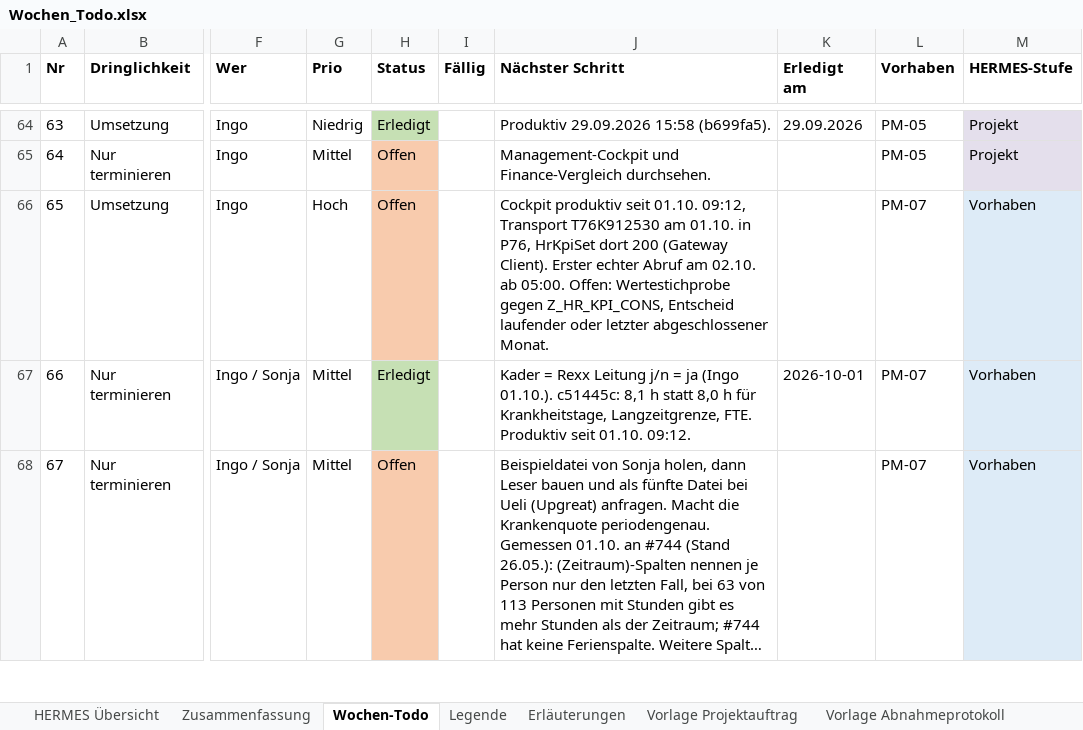
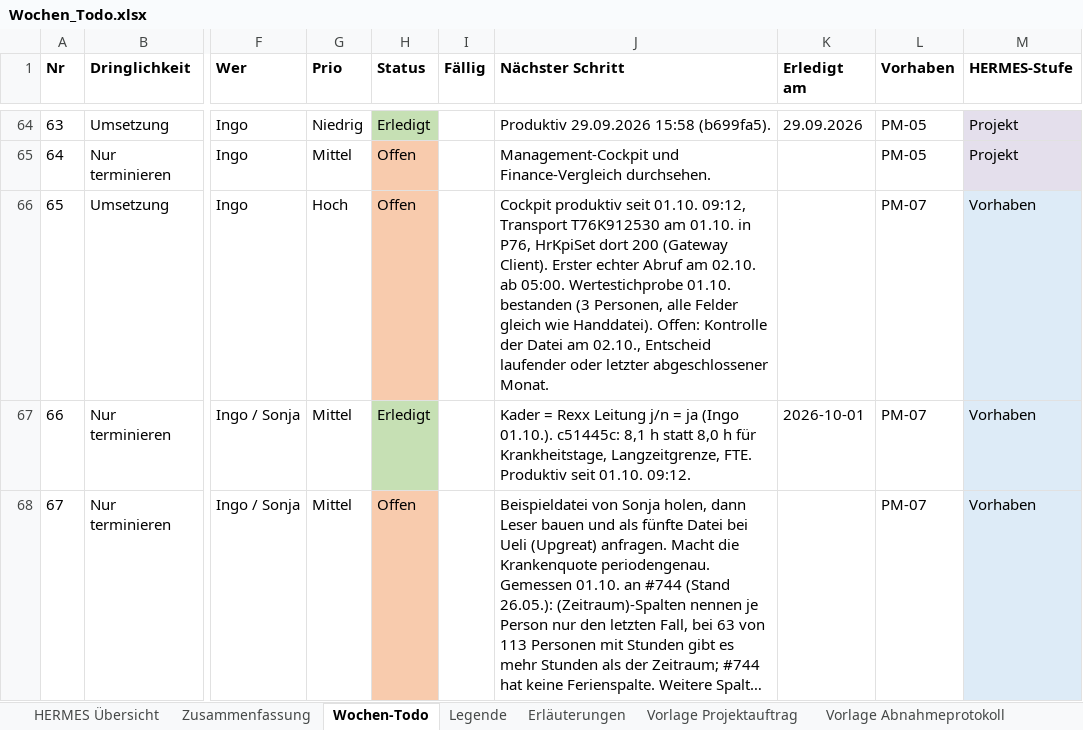
Before and after one commit to metacube2/Ai, an Excel workbook: TrafagSalesExporter/projektmanagement/Wochen_Todo.xlsx, sheet Wochen-Todo, drawn as a sheet; only a part is shown, gaps mark what is left out; long unchanged cells end in …; values as stored, in another font and other column widths than the file's, no borders; the diff names each change by its address in the sheet, - before the commit and + after, or states it on an @@ line.

```diff
--- a/TrafagSalesExporter/projektmanagement/Wochen_Todo.xlsx (sheet Wochen-Todo)
+++ b/TrafagSalesExporter/projektmanagement/Wochen_Todo.xlsx (sheet Wochen-Todo)
-J66 (Nächster Schritt): …ab 05:00. Offen: Wertestichprobe gegen Z_HR_KPI_CONS, Entscheid laufender…
+J66 (Nächster Schritt): …ab 05:00. Wertestichprobe 01.10. bestanden (3 Personen, alle Felder gleich wie Handdatei). Offen: Kontrolle der Datei am 02.10., Entscheid laufender…
```
Also changed, not shown: 4 other files.
